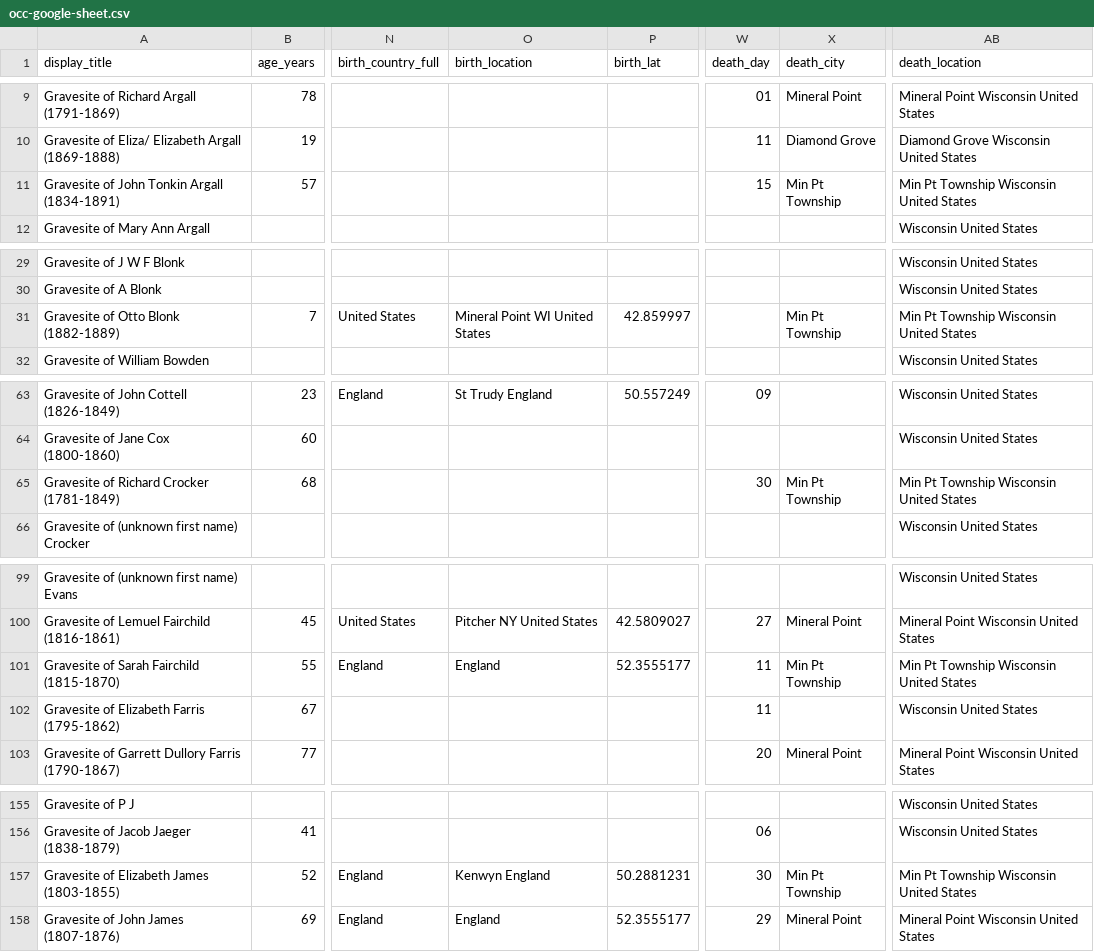
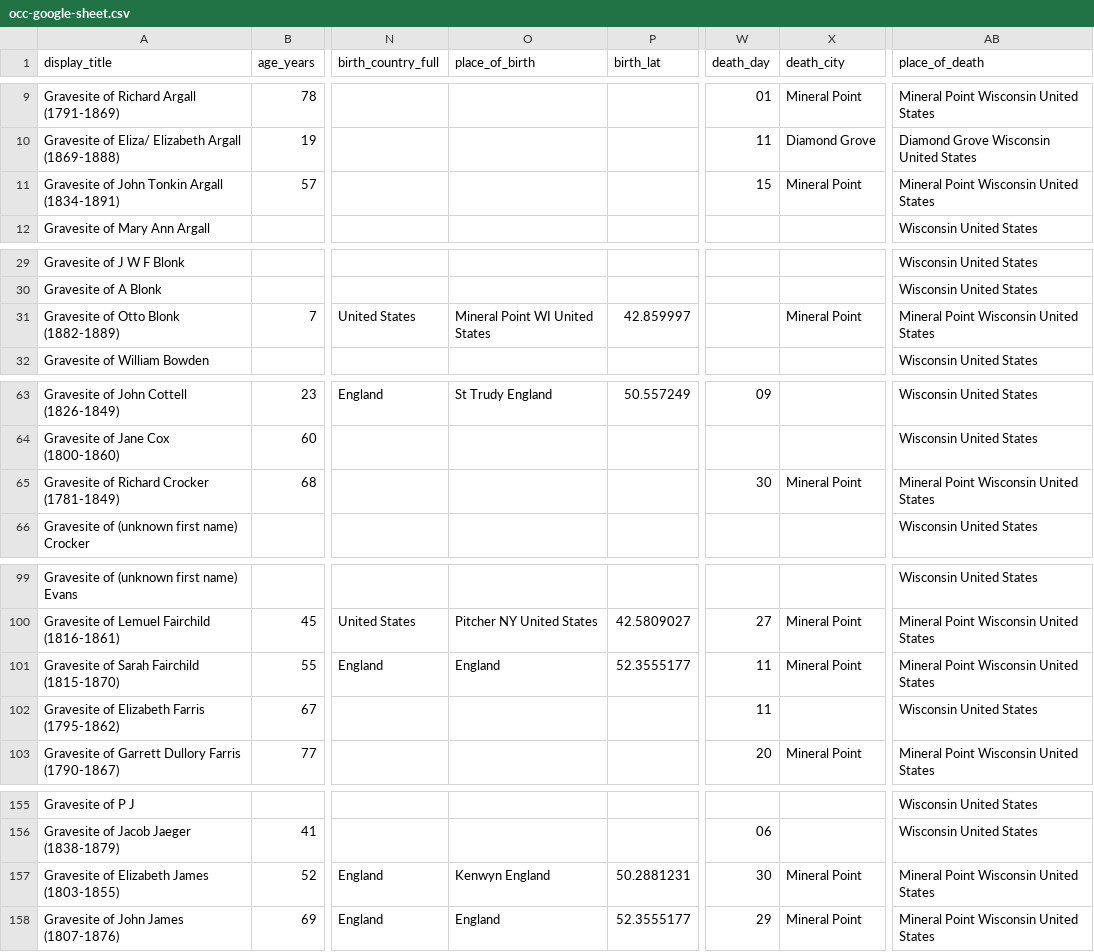
Before and after one commit to Green-Wood-Cemetery/burial-registry-search, a CSV file: data/csv/occ-google-sheet.csv, drawn as a sheet; only a part is shown, gaps mark what is left out; the diff covers the shown part only; the diff names each change by its address in the sheet, - before the commit and + after, or states it on an @@ line.

```diff
--- a/data/csv/occ-google-sheet.csv
+++ b/data/csv/occ-google-sheet.csv
-O1: birth_location
+O1: place_of_birth
-AB1: death_location
+AB1: place_of_death
-X11 (death_city): Min Pt Township
+X11 (death_city): Mineral Point
-AB11 (place_of_death): Min Pt Township Wisconsin United States
+AB11 (place_of_death): Mineral Point Wisconsin United States
-X31 (death_city): Min Pt Township
+X31 (death_city): Mineral Point
-AB31 (place_of_death): Min Pt Township Wisconsin United States
+AB31 (place_of_death): Mineral Point Wisconsin United States
-X65 (death_city): Min Pt Township
+X65 (death_city): Mineral Point
-AB65 (place_of_death): Min Pt Township Wisconsin United States
+AB65 (place_of_death): Mineral Point Wisconsin United States
-X101 (death_city): Min Pt Township
+X101 (death_city): Mineral Point
-AB101 (place_of_death): Min Pt Township Wisconsin United States
+AB101 (place_of_death): Mineral Point Wisconsin United States
-X157 (death_city): Min Pt Township
+X157 (death_city): Mineral Point
-AB157 (place_of_death): Min Pt Township Wisconsin United States
+AB157 (place_of_death): Mineral Point Wisconsin United States
```
Also changed, not shown: 50 edited cells elsewhere in this file, data/csv/greenwood-google-sheet.csv, 4 other files.
